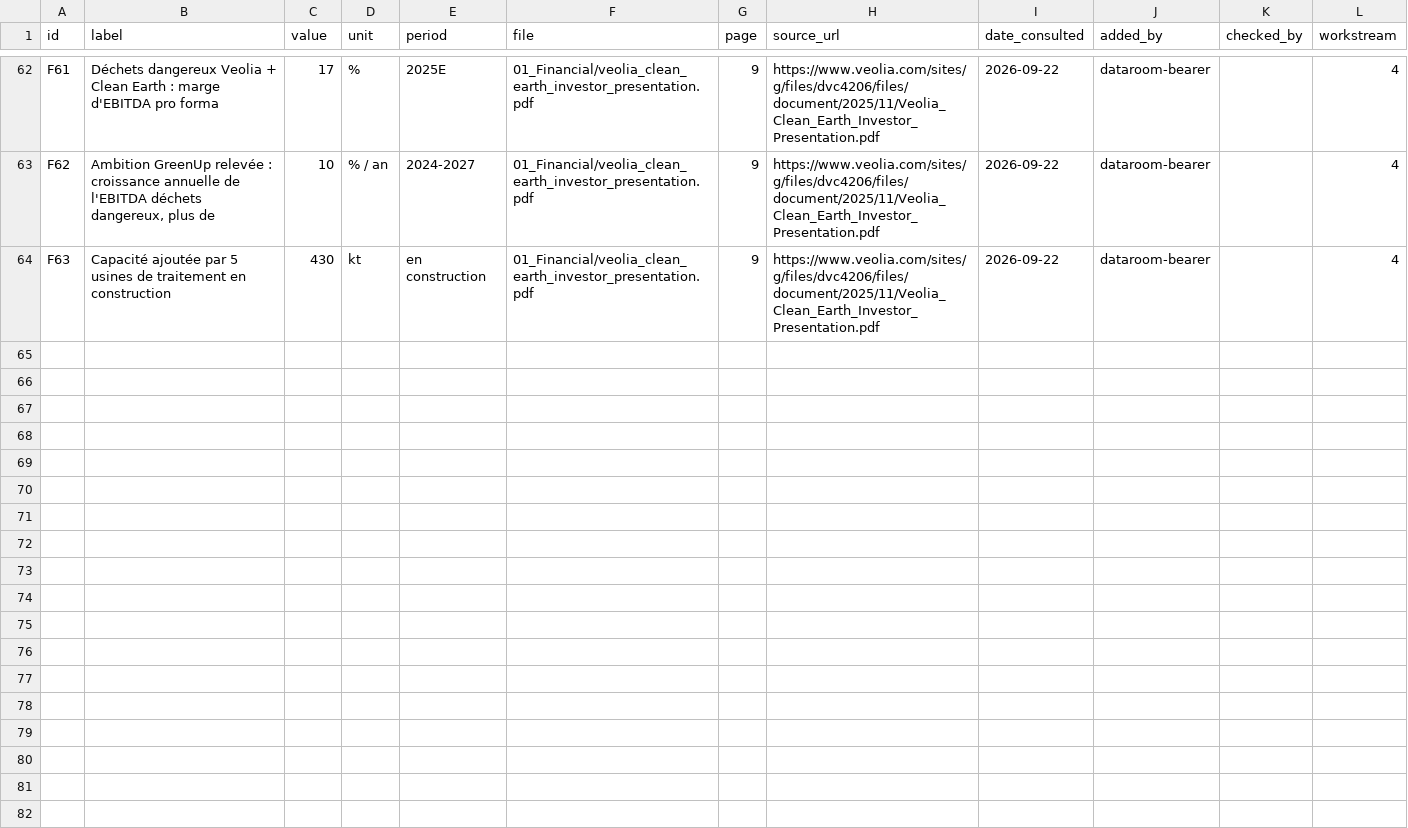
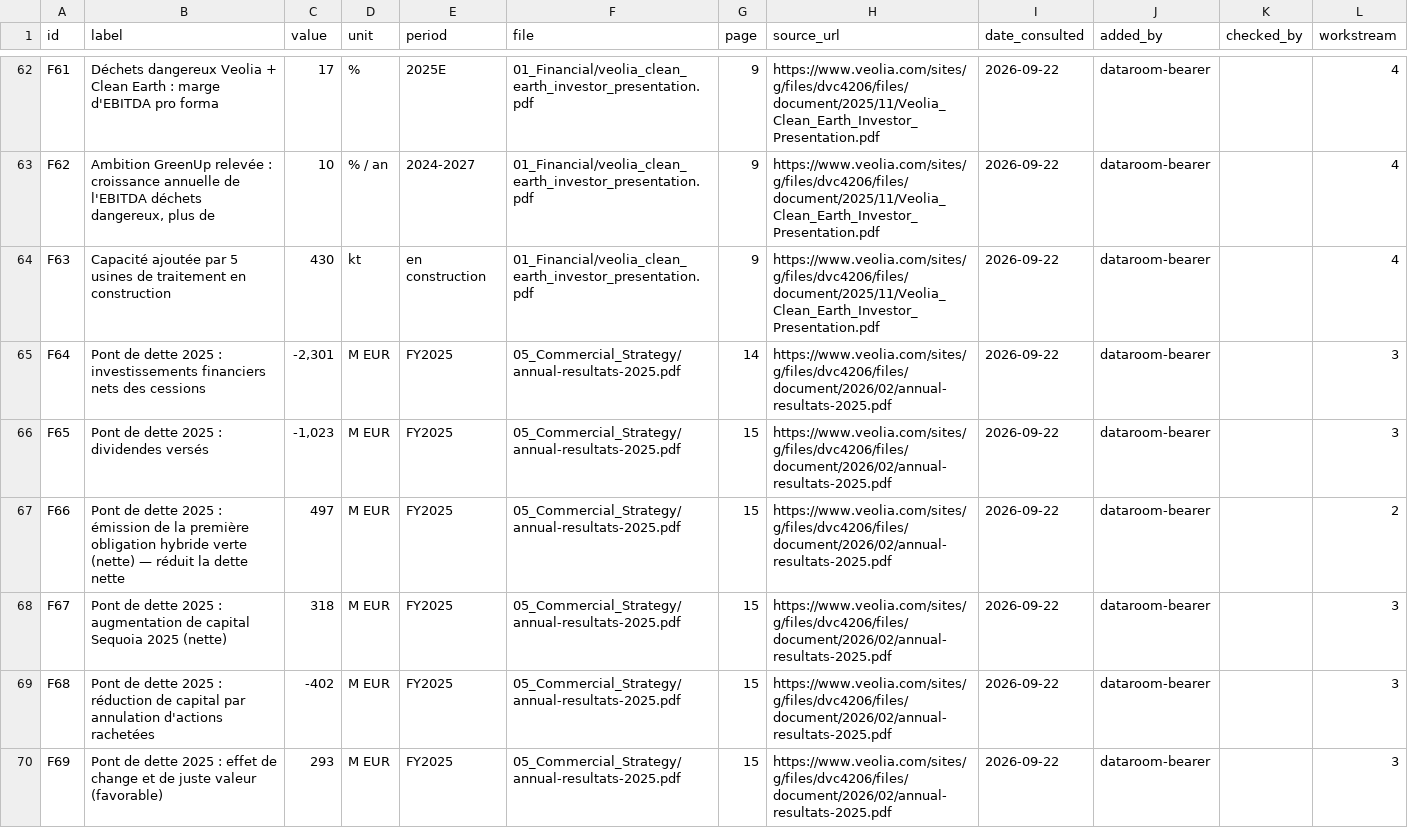
Before and after one commit to PurpleGuys/VPS-dataroom-lecture-seule-, a CSV file: 00_Admin/register.csv, drawn as a sheet; only a part is shown, gaps mark what is left out.

Commit message:
Dépôt via MCP : register.csv

```diff
--- a/00_Admin/register.csv
+++ b/00_Admin/register.csv
@@ -64 +64,7 @@ F62,"Ambition GreenUp relevée : croissance annuelle de l'EBITDA déchets danger
 F63,Capacité ajoutée par 5 usines de traitement en construction,430,kt,en construction,01_Financial/veolia_clean_earth_investor_presentation.pdf,9,https://www.veolia.com/sites/g/files/dvc4206/files/document/2025/11/Veolia_Clean_Earth_Investor_Presentation.pdf,2026-09-22,dataroom-bearer,,4
+F64,Pont de dette 2025 : investissements financiers nets des cessions,"-2,301",M EUR,FY2025,05_Commercial_Strategy/annual-resultats-2025.pdf,14,https://www.veolia.com/sites/g/files/dvc4206/files/document/2026/02/annual-resultats-2025.pdf,2026-09-22,dataroom-bearer,,3
+F65,Pont de dette 2025 : dividendes versés,"-1,023",M EUR,FY2025,05_Commercial_Strategy/annual-resultats-2025.pdf,15,https://www.veolia.com/sites/g/files/dvc4206/files/document/2026/02/annual-resultats-2025.pdf,2026-09-22,dataroom-bearer,,3
+F66,Pont de dette 2025 : émission de la première obligation hybride verte (nette) — réduit la dette nette,497,M EUR,FY2025,05_Commercial_Strategy/annual-resultats-2025.pdf,15,https://www.veolia.com/sites/g/files/dvc4206/files/document/2026/02/annual-resultats-2025.pdf,2026-09-22,dataroom-bearer,,2
+F67,Pont de dette 2025 : augmentation de capital Sequoia 2025 (nette),318,M EUR,FY2025,05_Commercial_Strategy/annual-resultats-2025.pdf,15,https://www.veolia.com/sites/g/files/dvc4206/files/document/2026/02/annual-resultats-2025.pdf,2026-09-22,dataroom-bearer,,3
+F68,Pont de dette 2025 : réduction de capital par annulation d'actions rachetées,-402,M EUR,FY2025,05_Commercial_Strategy/annual-resultats-2025.pdf,15,https://www.veolia.com/sites/g/files/dvc4206/files/document/2026/02/annual-resultats-2025.pdf,2026-09-22,dataroom-bearer,,3
+F69,Pont de dette 2025 : effet de change et de juste valeur (favorable),293,M EUR,FY2025,05_Commercial_Strategy/annual-resultats-2025.pdf,15,https://www.veolia.com/sites/g/files/dvc4206/files/document/2026/02/annual-resultats-2025.pdf,2026-09-22,dataroom-bearer,,3
```
